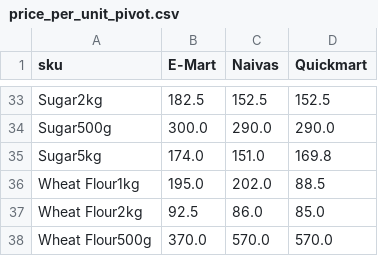
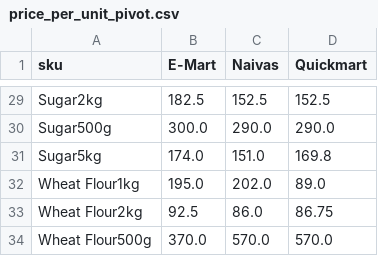
Before and after one commit to odawadavid/Webscraping, a CSV file: data/analytics/price_per_unit_pivot.csv, drawn as a sheet; only a part is shown, gaps mark what is left out; the diff covers the shown part only.

```diff
--- a/data/analytics/price_per_unit_pivot.csv
+++ b/data/analytics/price_per_unit_pivot.csv
@@ -35,4 +31,4 @@ Sugar500g,300.0,290.0,290.0
 Sugar5kg,174.0,151.0,169.8
-Wheat Flour1kg,195.0,202.0,88.5
-Wheat Flour2kg,92.5,86.0,85.0
+Wheat Flour1kg,195.0,202.0,89.0
+Wheat Flour2kg,92.5,86.0,86.75
 Wheat Flour500g,370.0,570.0,570.0
```
Also changed, not shown: 4 removed rows and 16 edited cells elsewhere in this file, data/raw/emart.csv, data/raw/naivas.csv, 4 other files.
